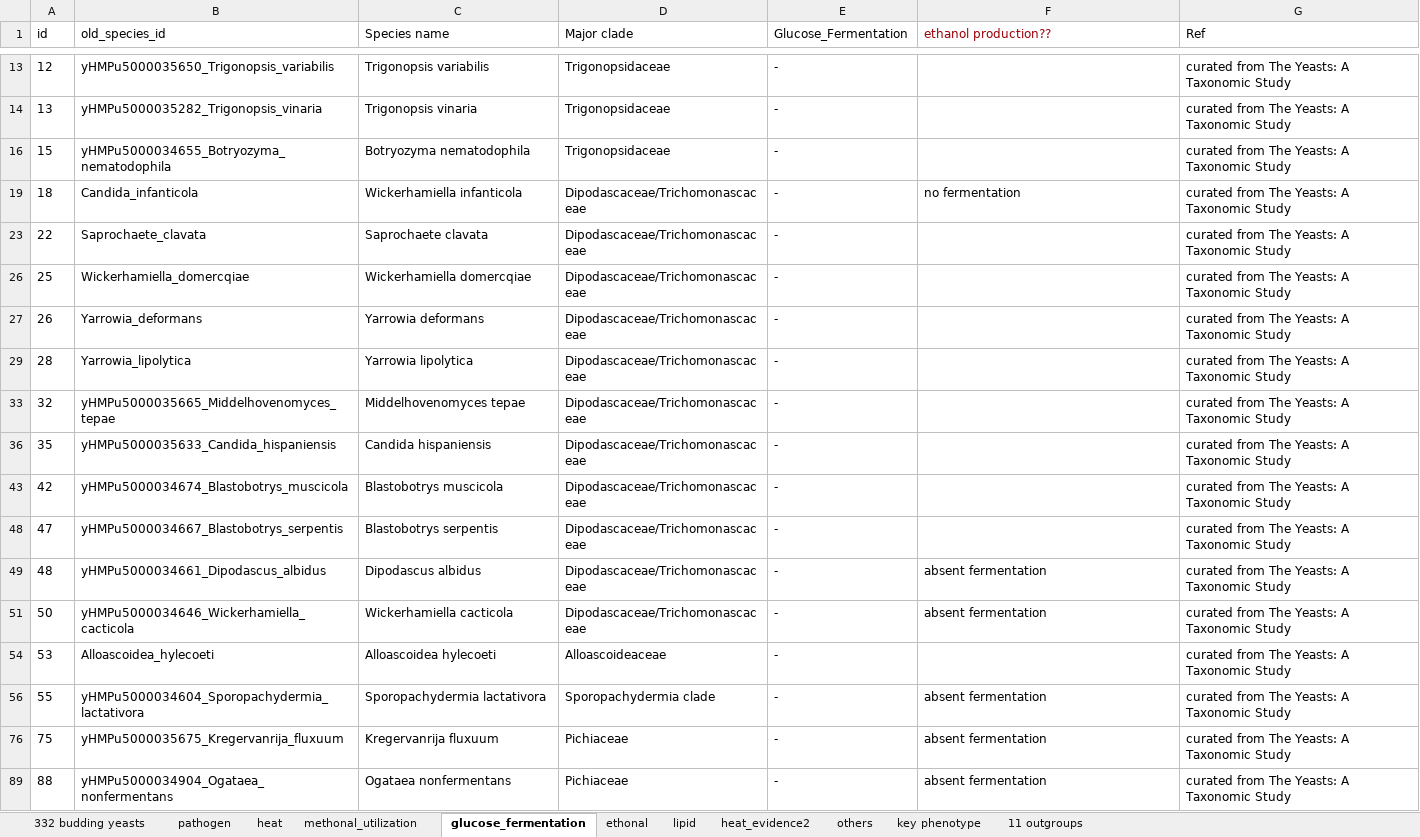
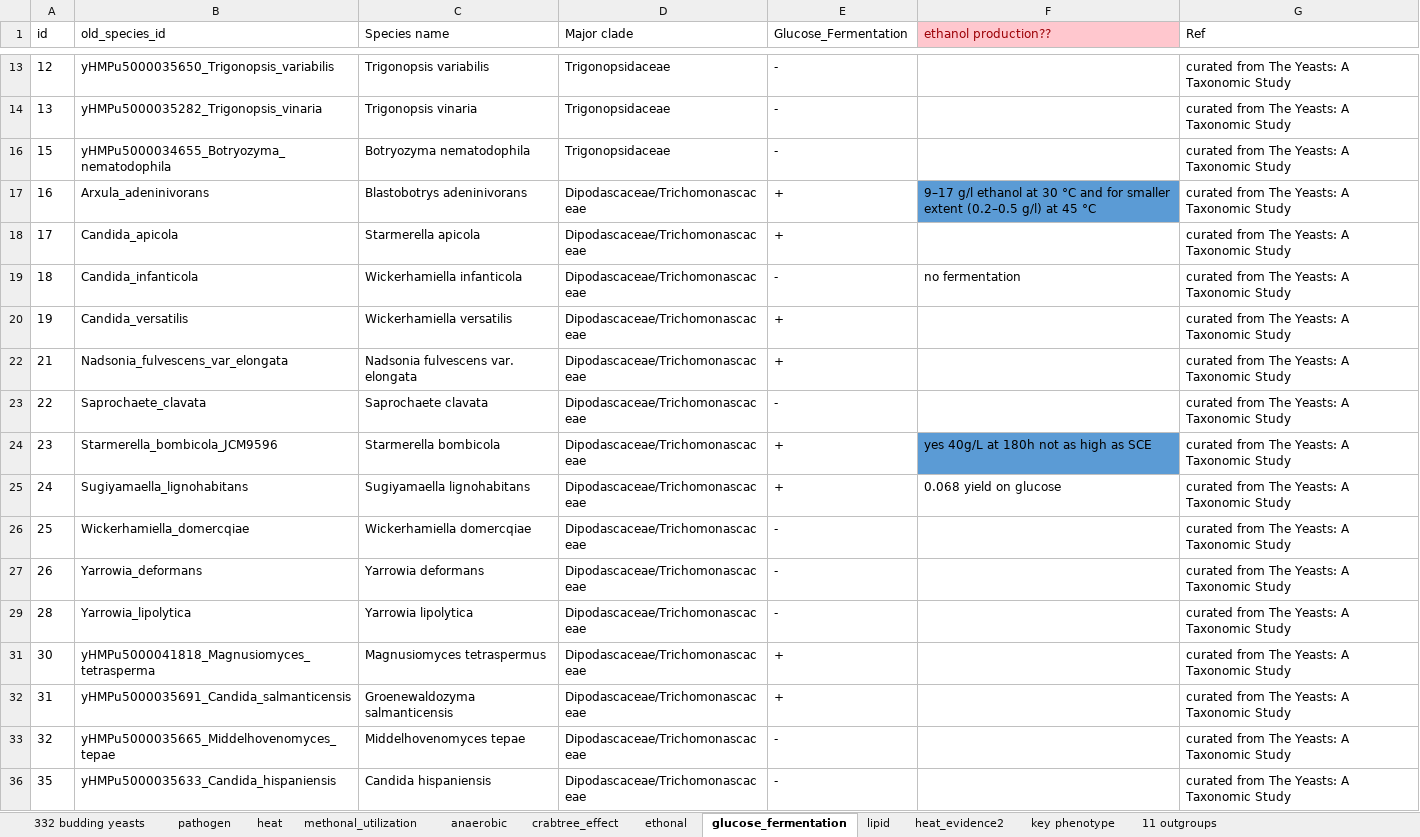
Before and after one commit to SysBioChalmers/Multi_scale_evolution, an Excel workbook: evolution_analysis/data/data_tree/genome_summary_332_yeasts_heat_Ethanol_updated_02_20.xlsx, sheet glucose_fermentation, drawn as a sheet; only a part is shown, gaps mark what is left out; the shorter side is filled out with more unchanged rows; values as stored, in another font and other column widths than the file's, no borders; charts and pictures not drawn; the diff covers the shown part only; the diff names each change by its address in the sheet, - before the commit and + after, or states it on an @@ line.

```diff
--- a/evolution_analysis/data/data_tree/genome_summary_332_yeasts_heat_Ethanol_updated_02_20.xlsx (sheet glucose_fermentation)
+++ b/evolution_analysis/data/data_tree/genome_summary_332_yeasts_heat_Ethanol_updated_02_20.xlsx (sheet glucose_fermentation)
-sheet tab: others
+sheet tab: anaerobic
+sheet tab: crabtree_effect
@@ sheet tab order changed: 332 budding yeasts | pathogen | heat | methonal_utilization | anaerobic | crabtree_effect | ethonal | glucose_fermentation | lipid | heat_evidence2 | key phenotype | 11 outgroups @@
-F1 fill: none
+F1 fill: #FFC7CE
@@ row 17 unhidden: 16 | Arxula_adeninivorans | Blastobotrys adeninivorans | Dipodascaceae/Trichomonascaceae | + | 9–17 g/l ethanol at 30 °C and for smaller extent (0.2–0.5 g/l) at 45 °C | curated from The Yeasts: A Taxonomic Study @@
@@ row 18 unhidden: 17 | Candida_apicola | Starmerella apicola | Dipodascaceae/Trichomonascaceae | + |  | curated from The Yeasts: A Taxonomic Study @@
@@ row 20 unhidden: 19 | Candida_versatilis | Wickerhamiella versatilis | Dipodascaceae/Trichomonascaceae | + |  | curated from The Yeasts: A Taxonomic Study @@
@@ row 22 unhidden: 21 | Nadsonia_fulvescens_var_elongata | Nadsonia fulvescens var. elongata | Dipodascaceae/Trichomonascaceae | + |  | curated from The Yeasts: A Taxonomic Study @@
@@ row 24 unhidden: 23 | Starmerella_bombicola_JCM9596 | Starmerella bombicola | Dipodascaceae/Trichomonascaceae | + | yes 40g/L at 180h not as high as SCE | curated from The Yeasts: A Taxonomic Study @@
@@ row 25 unhidden: 24 | Sugiyamaella_lignohabitans | Sugiyamaella lignohabitans | Dipodascaceae/Trichomonascaceae | + | 0.068 yield on glucose | curated from The Yeasts: A Taxonomic Study @@
@@ row 31 unhidden: 30 | yHMPu5000041818_Magnusiomyces_tetrasperma | Magnusiomyces tetraspermus | Dipodascaceae/Trichomonascaceae | + |  | curated from The Yeasts: A Taxonomic Study @@
@@ row 32 unhidden: 31 | yHMPu5000035691_Candida_salmanticensis | Groenewaldozyma salmanticensis | Dipodascaceae/Trichomonascaceae | + |  | curated from The Yeasts: A Taxonomic Study @@
```
Also changed, not shown: 194 hidden or unhidden rows elsewhere in this sheet, sheet heat, sheet methonal_utilization, sheet heat_evidence2, sheet 332 budding yeasts, sheet ethonal, sheet lipid, hidden cells, charts or pictures, 41 other files.
